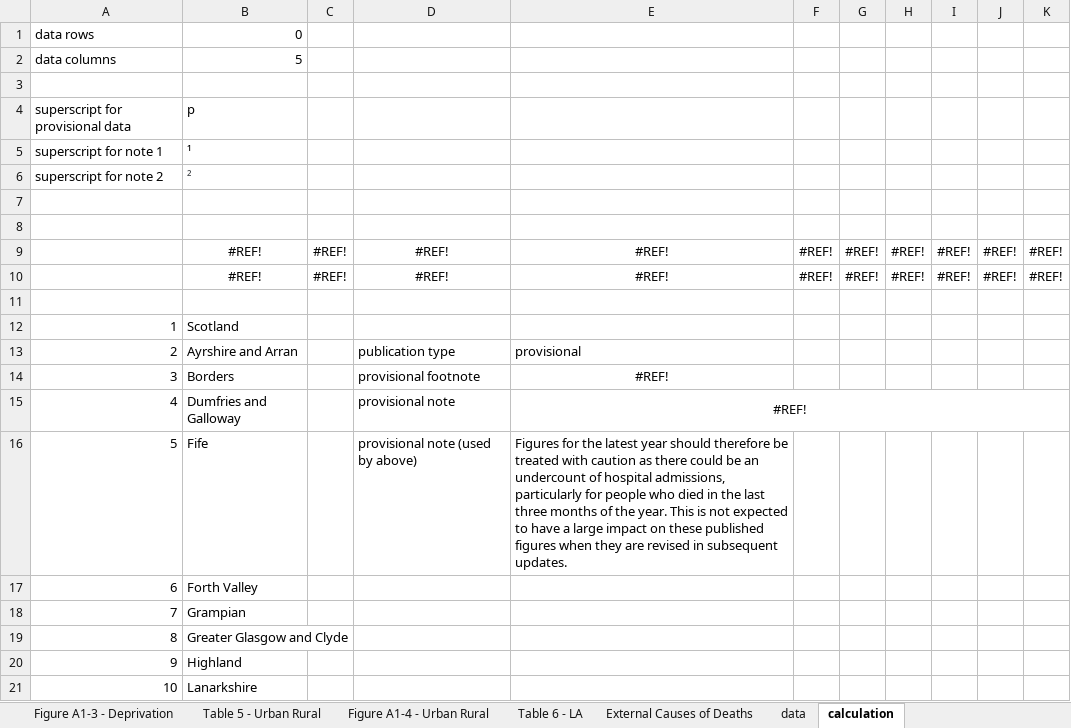
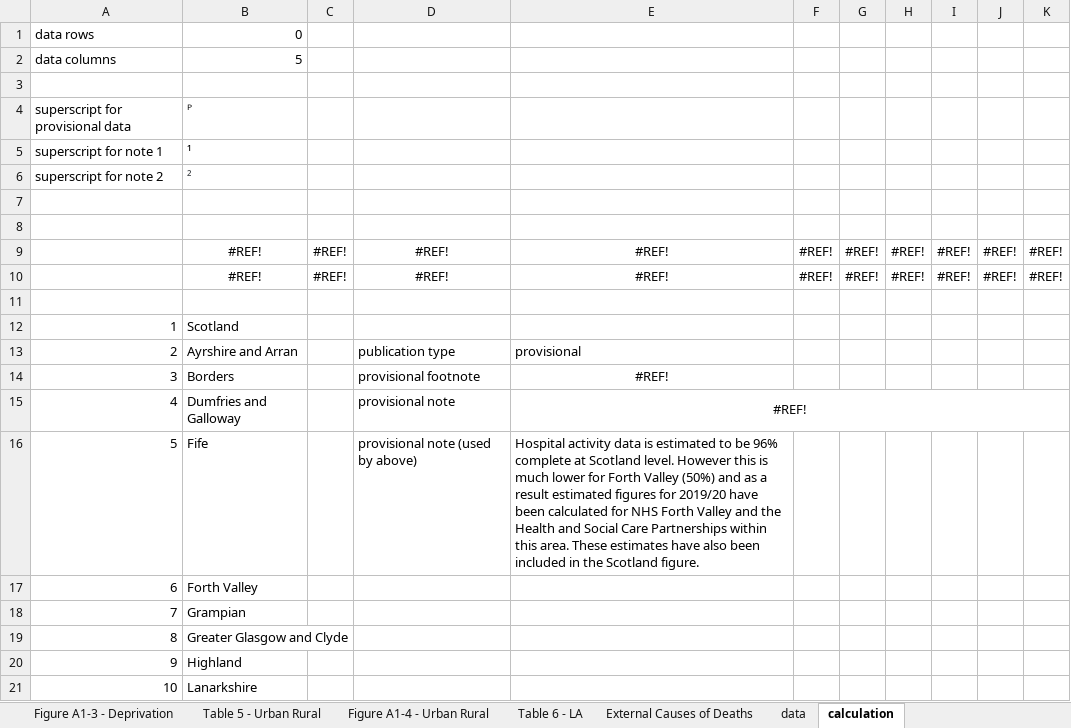
Before and after one commit to Public-Health-Scotland/end-of-life-pub, an Excel workbook: reference-files/qom-template.xlsx, sheet calculation, drawn as a sheet; only a part is shown; values as stored, in another font and other column widths than the file's, no borders; the diff names each change by its address in the sheet, - before the commit and + after, or states it on an @@ line.

```diff
--- a/reference-files/qom-template.xlsx (sheet calculation)
+++ b/reference-files/qom-template.xlsx (sheet calculation)
-B4: p
+B4: ᴾ
-E16: Figures for the latest year should therefore be treated with caution as there could be an undercount of hospital admissions, particularly for people who died in the last three months of the year. This is not expected to have a large impact on these published figures when they are revised in subsequent updates.
+E16: Hospital activity data is estimated to be 96% complete at Scotland level. However this is much lower for Forth Valley (50%) and as a result estimated figures for 2019/20 have been calculated for NHS Forth Valley and the Health and Social Care Partnerships within this area. These estimates have also been included in the Scotland figure.
```
Also changed, not shown: sheet Notes, sheet Table 1 - HB, sheet Table 3 - Age Sex, sheet Figure A1-1 - HB, other sheet tabs, formulas that keep their value, charts or pictures, reference-files/figures-template.xlsx.
